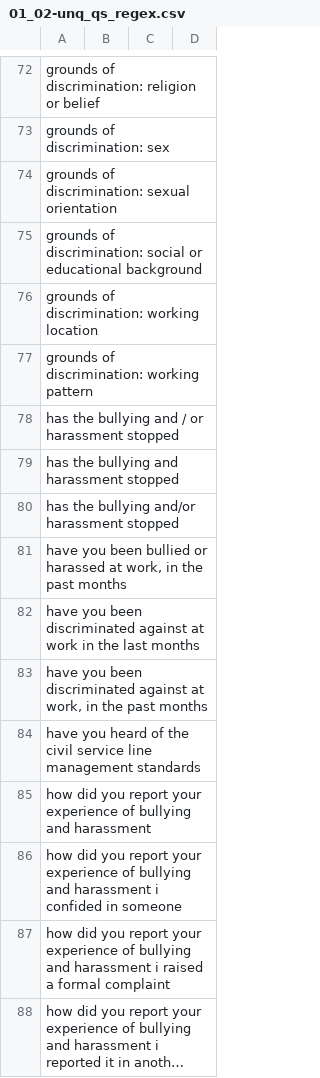
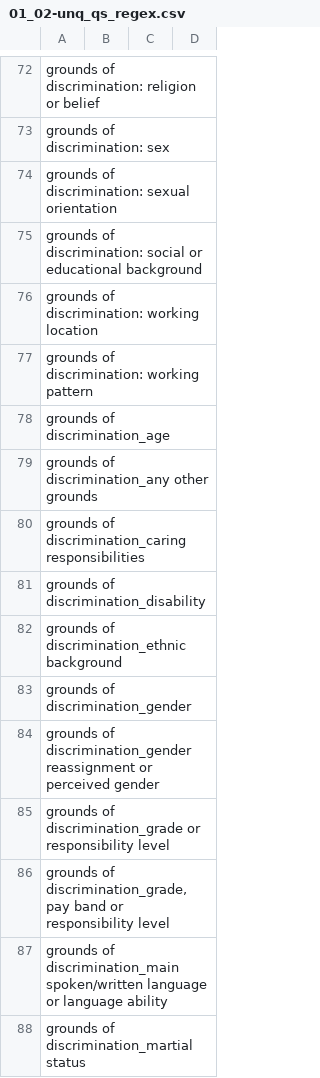
Before and after one commit to mattkerlogue/csps-data, a CSV file: proc/01-questions_ref/01_02-unq_qs_regex.csv, drawn as a sheet; only a part is shown, gaps mark what is left out; the shorter side is filled out with more unchanged rows; long unchanged cells end in …; the diff covers the shown part only; the diff names each change by its address in the sheet, - before the commit and + after, or states it on an @@ line.

```diff
--- a/proc/01-questions_ref/01_02-unq_qs_regex.csv
+++ b/proc/01-questions_ref/01_02-unq_qs_regex.csv
+row 78: grounds of discrimination_age
+row 79: grounds of discrimination_any other grounds
+row 80: grounds of discrimination_caring responsibilities
+row 81: grounds of discrimination_disability
+row 82: grounds of discrimination_ethnic background
+row 83: grounds of discrimination_gender
+row 84: grounds of discrimination_gender reassignment or perceived gender
+row 85: grounds of discrimination_grade or responsibility level
+row 86: grounds of discrimination_grade, pay band or responsibility level
+row 87: grounds of discrimination_main spoken/written language or language ability
+row 88: grounds of discrimination_martial status
```
Also changed, not shown: 62 added rows elsewhere in this file, proc/01-questions_ref/01_02-unq_qs.csv, proc/01-questions_ref/01_03-tbl_qm_ref.csv, 44 other files.
